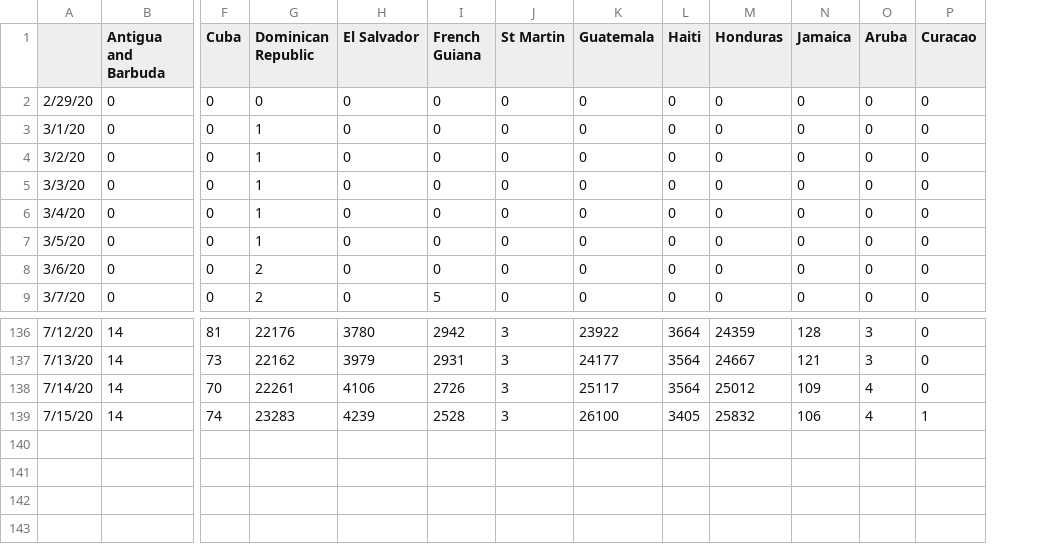
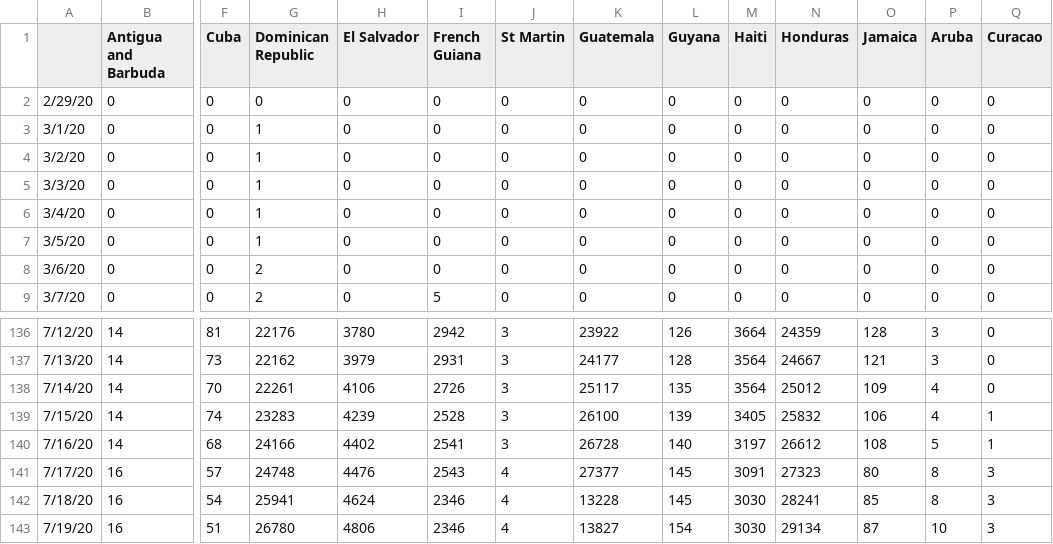
Before and after one commit to andresdha/COVID_Analysis, a CSV file: Active_CAMCAR_All.csv, drawn as a sheet; only a part is shown, gaps mark what is left out; rows hold the shown columns only; the diff names each change by its address in the sheet, - before the commit and + after, or states it on an @@ line.

```diff
--- a/Active_CAMCAR_All.csv
+++ b/Active_CAMCAR_All.csv
+column L (Guyana), rows 2-9: all 0; rows 136-139: 126 | 128 | 135 | 139
+row 140: 7/16/20 | 14 | 68 | 24166 | 4402 | 2541 | 3 | 26728 | 140 | 3197 | 26612 | 108 | 5 | 1
+row 141: 7/17/20 | 16 | 57 | 24748 | 4476 | 2543 | 4 | 27377 | 145 | 3091 | 27323 | 80 | 8 | 3
+row 142: 7/18/20 | 16 | 54 | 25941 | 4624 | 2346 | 4 | 13228 | 145 | 3030 | 28241 | 85 | 8 | 3
+row 143: 7/19/20 | 16 | 51 | 26780 | 4806 | 2346 | 4 | 13827 | 154 | 3030 | 29134 | 87 | 10 | 3
```
Also changed, not shown: Cases_Time_Series_CAMCAR_All.csv, Deaths_Time_Series_CAMCAR_All.csv, 18 other files.
